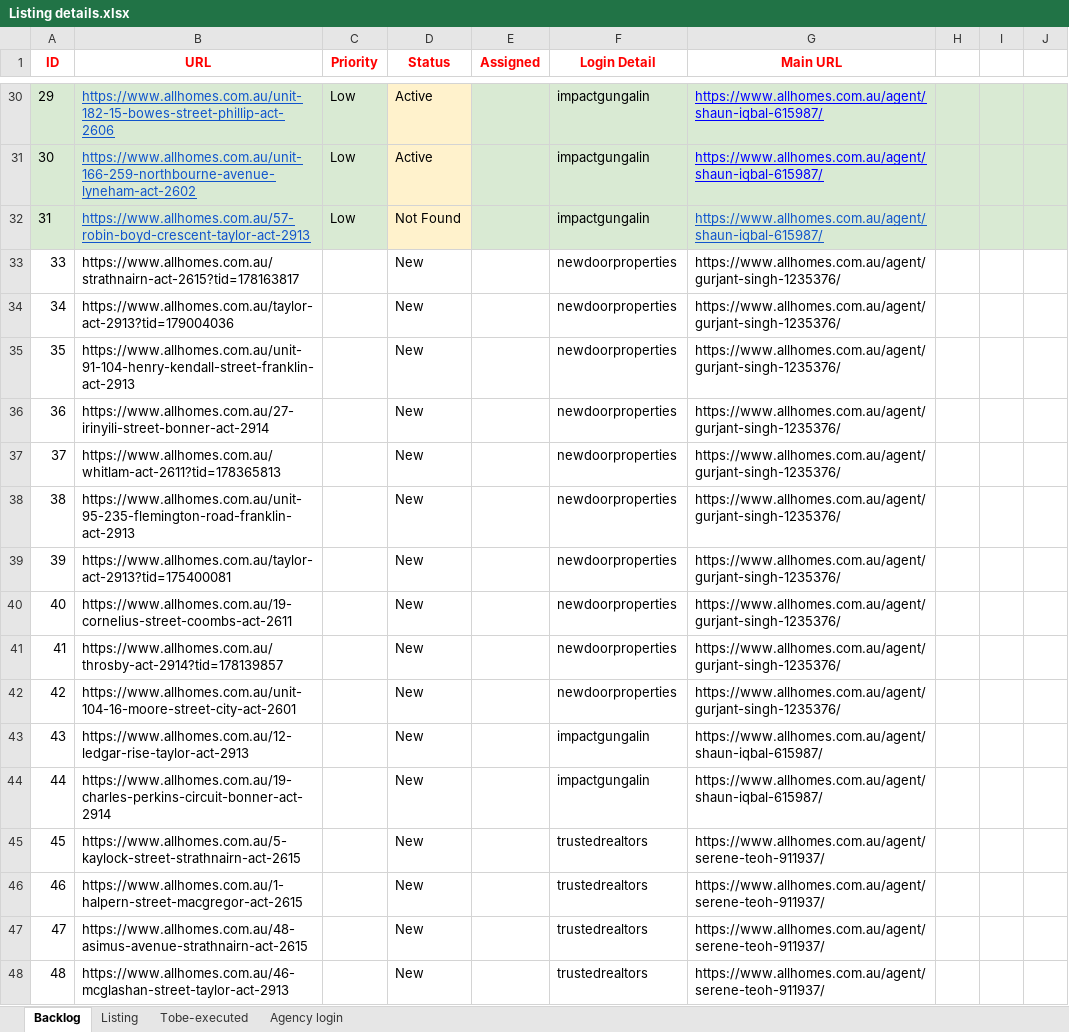
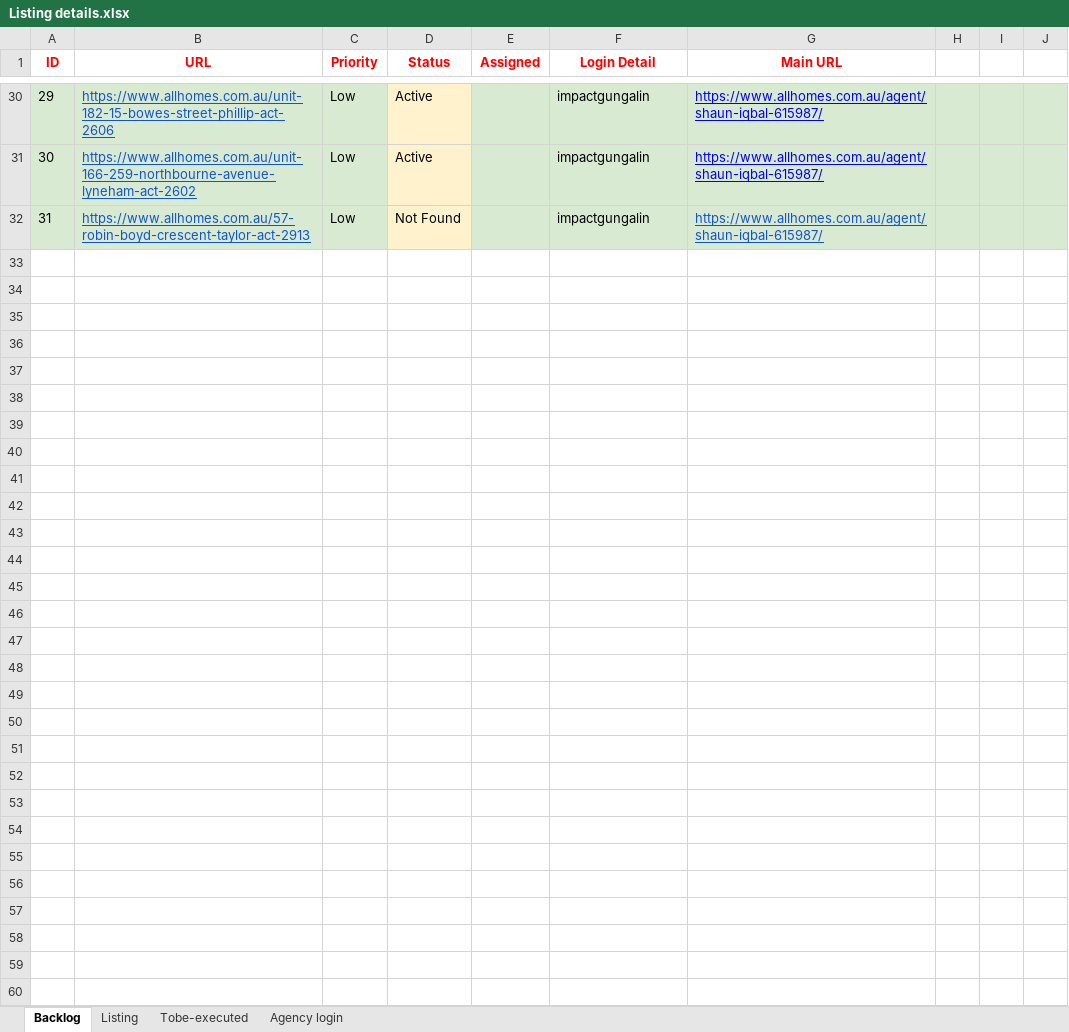
Before and after one commit to ynotcanberra/777Homes-business, an Excel workbook: src/main/resources/InputTestdata/Listing details.xlsx, sheet Backlog, drawn as a sheet; only a part is shown, gaps mark what is left out; values as stored, in another font and other column widths than the file's, no borders; the diff names each change by its address in the sheet, - before the commit and + after, or states it on an @@ line.

```diff
--- a/src/main/resources/InputTestdata/Listing details.xlsx (sheet Backlog)
+++ b/src/main/resources/InputTestdata/Listing details.xlsx (sheet Backlog)
-row 33: 33 | https://www.allhomes.com.au/strathnairn-act-2615?tid=178163817 |  | New |  | newdoorproperties | https://www.allhomes.com.au/agent/gurjant-singh-1235376/
-row 34: 34 | https://www.allhomes.com.au/taylor-act-2913?tid=179004036 |  | New |  | newdoorproperties | https://www.allhomes.com.au/agent/gurjant-singh-1235376/
-row 35: 35 | https://www.allhomes.com.au/unit-91-104-henry-kendall-street-franklin-act-2913 |  | New |  | newdoorproperties | https://www.allhomes.com.au/agent/gurjant-singh-1235376/
-row 36: 36 | https://www.allhomes.com.au/27-irinyili-street-bonner-act-2914 |  | New |  | newdoorproperties | https://www.allhomes.com.au/agent/gurjant-singh-1235376/
-row 37: 37 | https://www.allhomes.com.au/whitlam-act-2611?tid=178365813 |  | New |  | newdoorproperties | https://www.allhomes.com.au/agent/gurjant-singh-1235376/
-row 38: 38 | https://www.allhomes.com.au/unit-95-235-flemington-road-franklin-act-2913 |  | New |  | newdoorproperties | https://www.allhomes.com.au/agent/gurjant-singh-1235376/
-row 39: 39 | https://www.allhomes.com.au/taylor-act-2913?tid=175400081 |  | New |  | newdoorproperties | https://www.allhomes.com.au/agent/gurjant-singh-1235376/
-row 40: 40 | https://www.allhomes.com.au/19-cornelius-street-coombs-act-2611 |  | New |  | newdoorproperties | https://www.allhomes.com.au/agent/gurjant-singh-1235376/
-row 41: 41 | https://www.allhomes.com.au/throsby-act-2914?tid=178139857 |  | New |  | newdoorproperties | https://www.allhomes.com.au/agent/gurjant-singh-1235376/
-row 42: 42 | https://www.allhomes.com.au/unit-104-16-moore-street-city-act-2601 |  | New |  | newdoorproperties | https://www.allhomes.com.au/agent/gurjant-singh-1235376/
-row 43: 43 | https://www.allhomes.com.au/12-ledgar-rise-taylor-act-2913 |  | New |  | impactgungalin | https://www.allhomes.com.au/agent/shaun-iqbal-615987/
-row 44: 44 | https://www.allhomes.com.au/19-charles-perkins-circuit-bonner-act-2914 |  | New |  | impactgungalin | https://www.allhomes.com.au/agent/shaun-iqbal-615987/
-row 45: 45 | https://www.allhomes.com.au/5-kaylock-street-strathnairn-act-2615 |  | New |  | trustedrealtors | https://www.allhomes.com.au/agent/serene-teoh-911937/
-row 46: 46 | https://www.allhomes.com.au/1-halpern-street-macgregor-act-2615 |  | New |  | trustedrealtors | https://www.allhomes.com.au/agent/serene-teoh-911937/
-row 47: 47 | https://www.allhomes.com.au/48-asimus-avenue-strathnairn-act-2615 |  | New |  | trustedrealtors | https://www.allhomes.com.au/agent/serene-teoh-911937/
-row 48: 48 | https://www.allhomes.com.au/46-mcglashan-street-taylor-act-2913 |  | New |  | trustedrealtors | https://www.allhomes.com.au/agent/serene-teoh-911937/
```
Also changed, not shown: sheet Listing.
